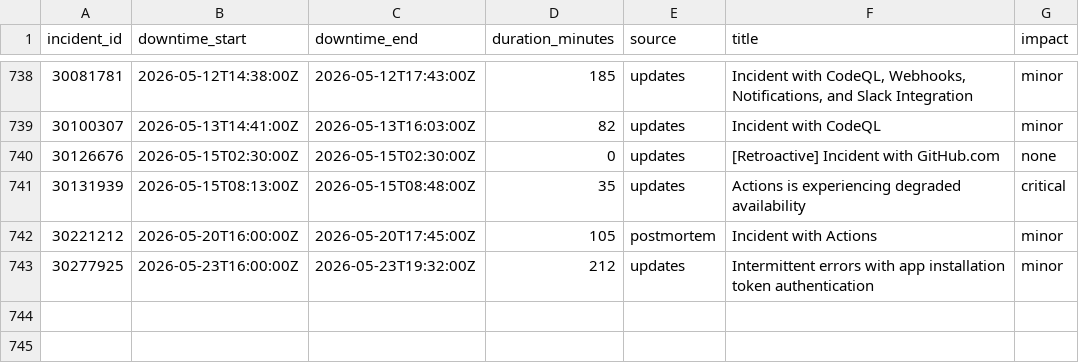
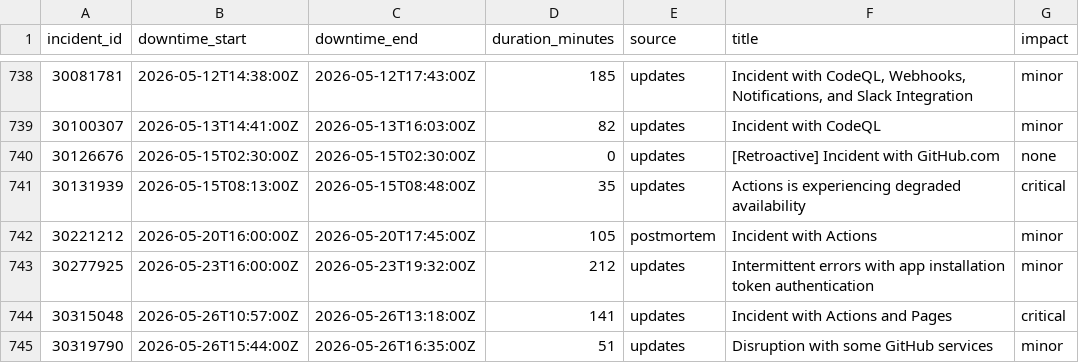
Before and after one commit to mrshu/github-statuses, a CSV file: parsed/downtime_windows.csv, drawn as a sheet; only a part is shown, gaps mark what is left out.

```diff
--- a/parsed/downtime_windows.csv
+++ b/parsed/downtime_windows.csv
@@ -743 +743,3 @@ incident_id,downtime_start,downtime_end,duration_minutes,source,title,impact
 30277925,2026-05-23T16:00:00Z,2026-05-23T19:32:00Z,212,updates,Intermittent errors with app installation token authentication,minor
+30315048,2026-05-26T10:57:00Z,2026-05-26T13:18:00Z,141,updates,Incident with Actions and Pages,critical
+30319790,2026-05-26T15:44:00Z,2026-05-26T16:35:00Z,51,updates,Disruption with some GitHub services,minor
```
Also changed, not shown: parsed/segments.csv, 1 other file.
